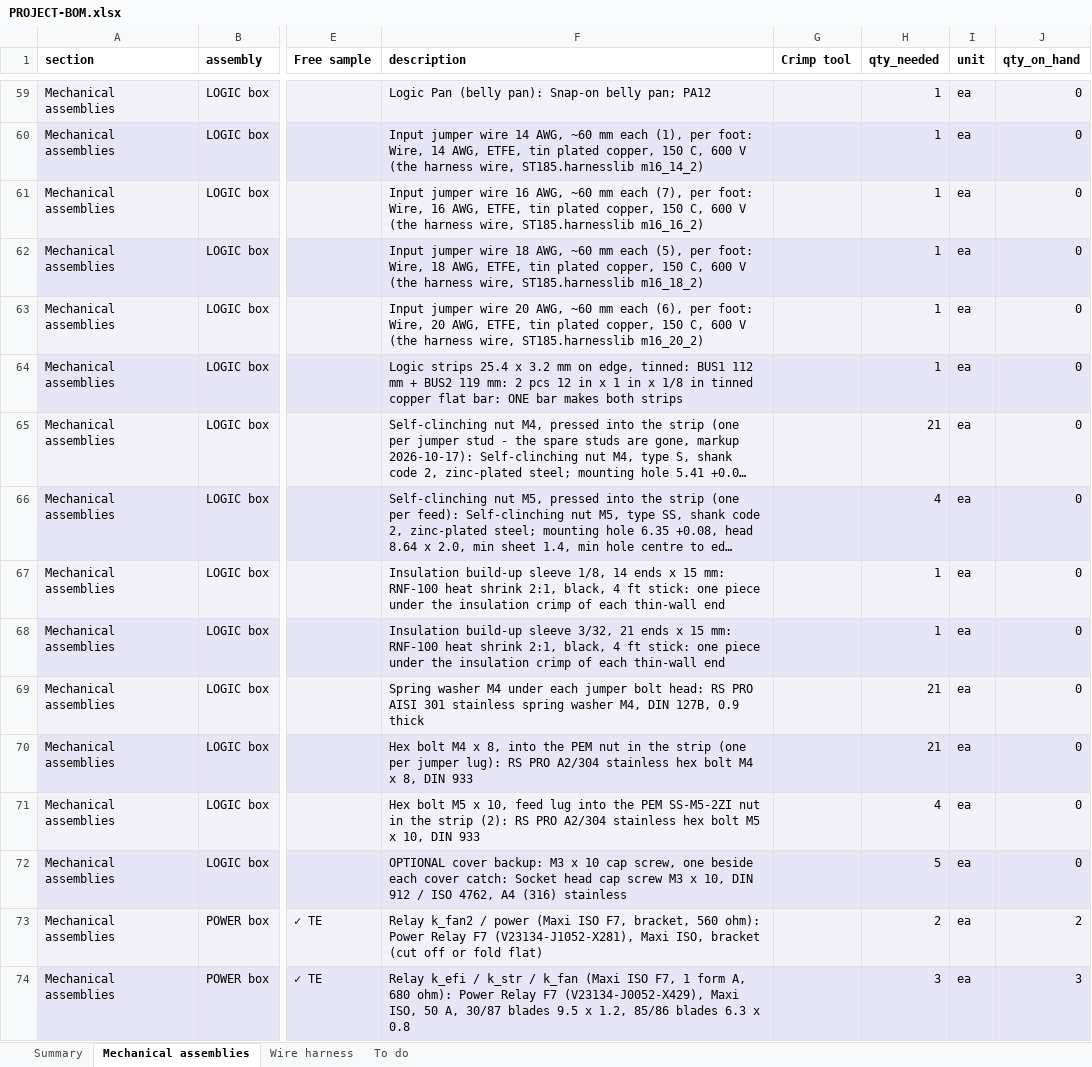
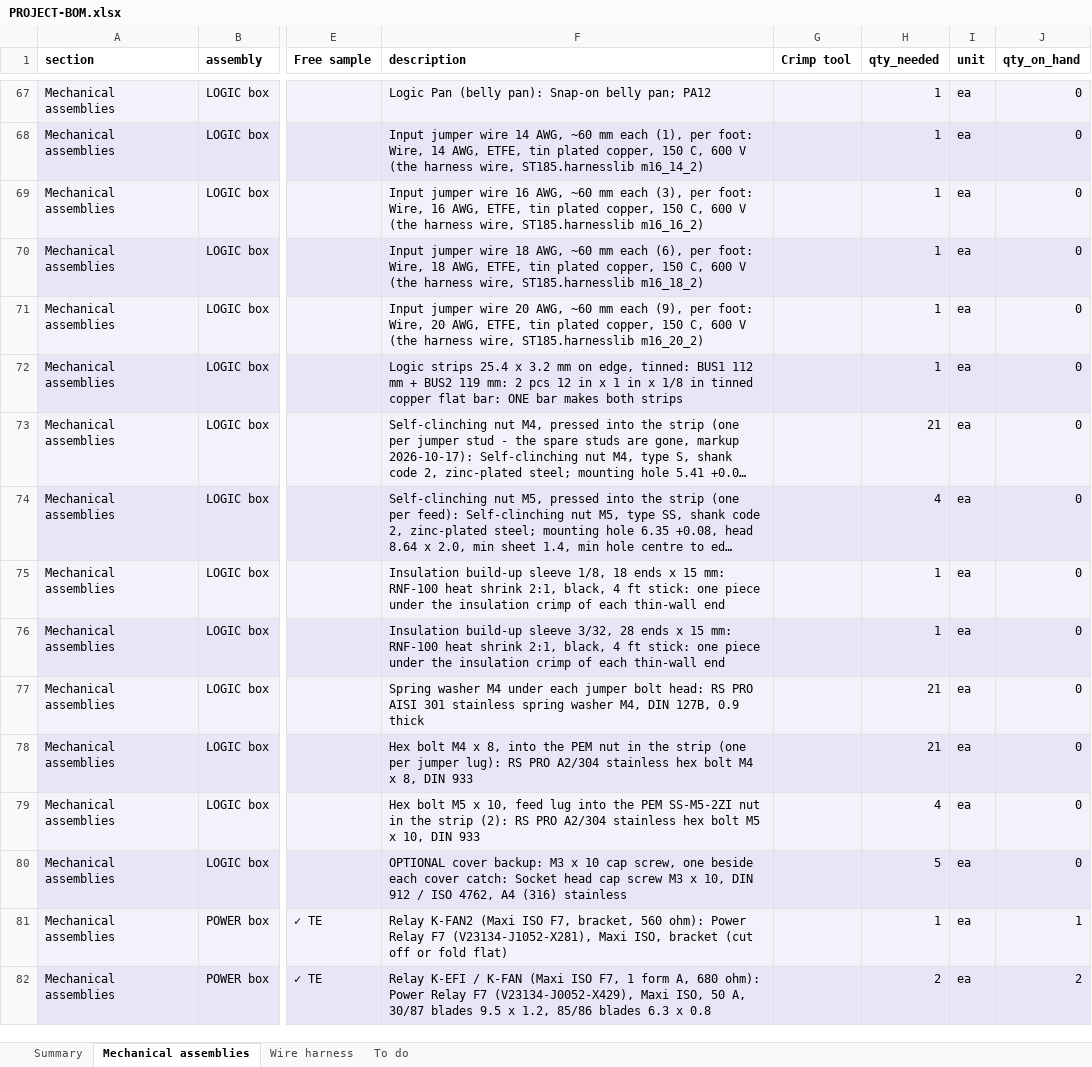
Before and after one commit to living-relation/st185-link-ecu-config, an Excel workbook: docs/sourcing/PROJECT-BOM.xlsx, sheet Mechanical assemblies, drawn as a sheet; only a part is shown, gaps mark what is left out; long unchanged cells end in …; values as stored, in another font and other column widths than the file's, no borders; addresses are those after the commit; the diff covers the shown part only; the diff names each change by its address in the sheet, - before the commit and + after, or states it on an @@ line.

```diff
--- a/docs/sourcing/PROJECT-BOM.xlsx (sheet Mechanical assemblies)
+++ b/docs/sourcing/PROJECT-BOM.xlsx (sheet Mechanical assemblies)
-F69 (description): …mm each (7), per foot:…
+F69 (description): …mm each (3), per foot:…
-F70 (description): …mm each (5), per foot:…
+F70 (description): …mm each (6), per foot:…
-F71 (description): …mm each (6), per foot:…
+F71 (description): …mm each (9), per foot:…
-F75 (description): …sleeve 1/8, 14 ends x…
+F75 (description): …sleeve 1/8, 18 ends x…
-F76 (description): …sleeve 3/32, 21 ends x…
+F76 (description): …sleeve 3/32, 28 ends x…
-F81 (description): Relay k_fan2 / power (Maxi ISO…
+F81 (description): Relay K-FAN2 (Maxi ISO…
-H81 (qty_needed): 2
+H81 (qty_needed): 1
-J81 (qty_on_hand): 2
+J81 (qty_on_hand): 1
-F82 (description): Relay k_efi / k_str / k_fan (Maxi ISO…
+F82 (description): Relay K-EFI / K-FAN (Maxi ISO…
-H82 (qty_needed): 3
+H82 (qty_needed): 2
-J82 (qty_on_hand): 3
+J82 (qty_on_hand): 2
```
Also changed, not shown: 14 added rows, 9 removed rows and 68 edited cells elsewhere in this sheet, sheet To do, sheet Summary, docs/harness/wirelists/ST185-AB-cabin-wirelist.xlsx, docs/harness/wirelists/ST185-AB-engine-wirelist.xlsx, 57 other files.
